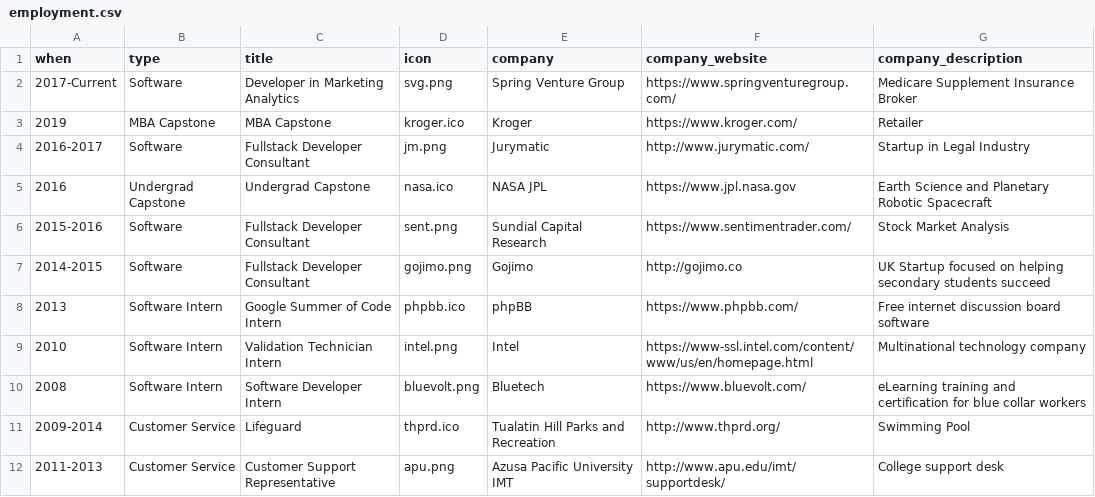
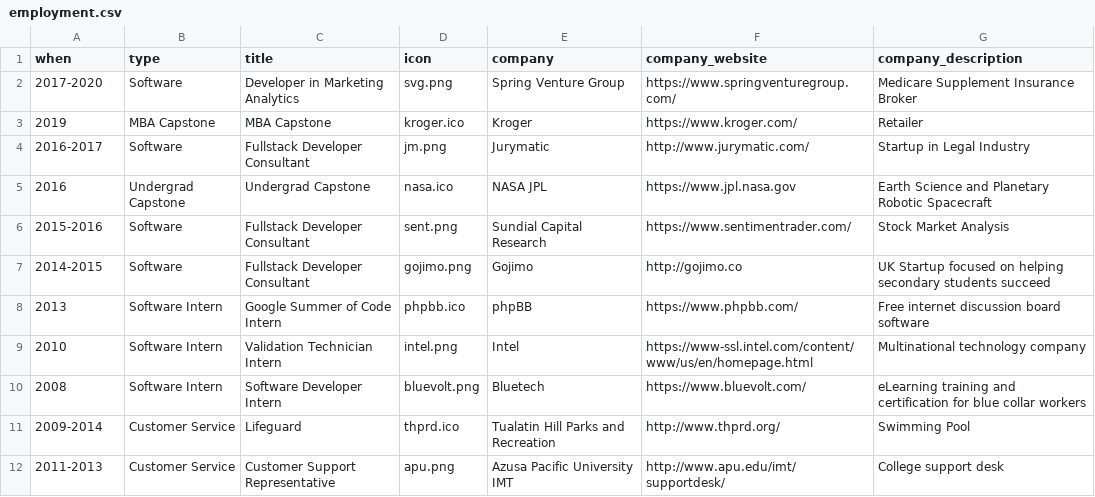
Before and after one commit to andychase/andychase.github.io, a CSV file: _data/employment.csv, drawn as a sheet.

Commit message:
Update employment.csv

```diff
--- a/_data/employment.csv
+++ b/_data/employment.csv
@@ -1,3 +1,3 @@
 when,type,title,icon,company,company_website,company_description
-2017-Current,Software,Developer in Marketing Analytics,svg.png,Spring Venture Group,https://www.springventuregroup.com/,Medicare Supplement Insurance Broker
+2017-2020,Software,Developer in Marketing Analytics,svg.png,Spring Venture Group,https://www.springventuregroup.com/,Medicare Supplement Insurance Broker
 2019,MBA Capstone,MBA Capstone,kroger.ico,Kroger,https://www.kroger.com/,Retailer
```
